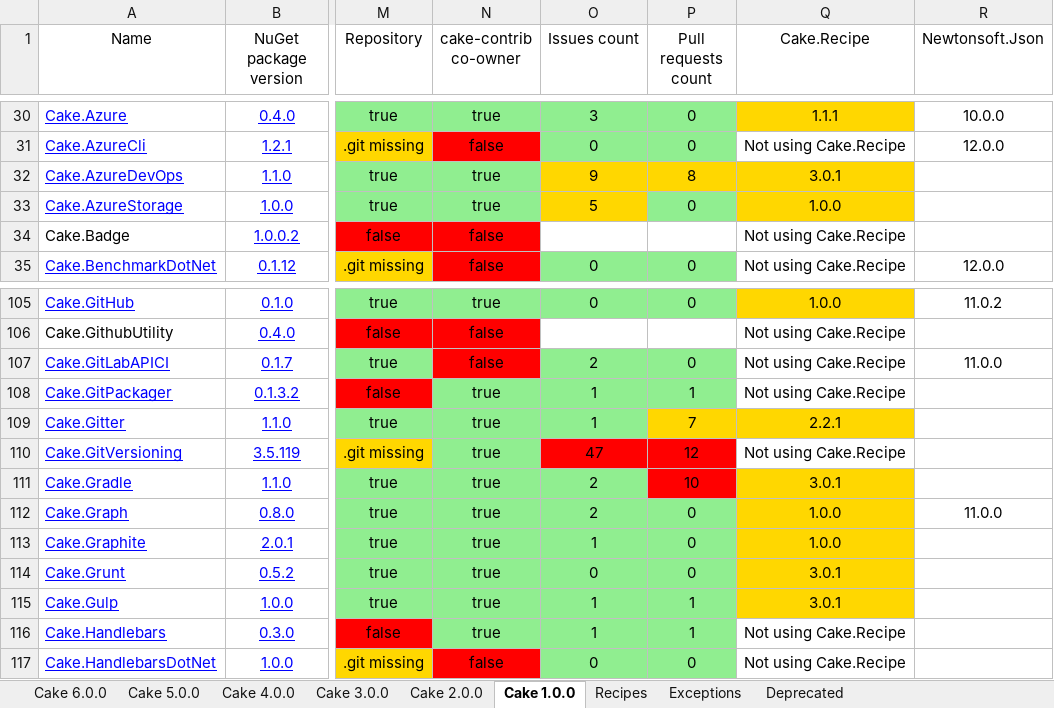
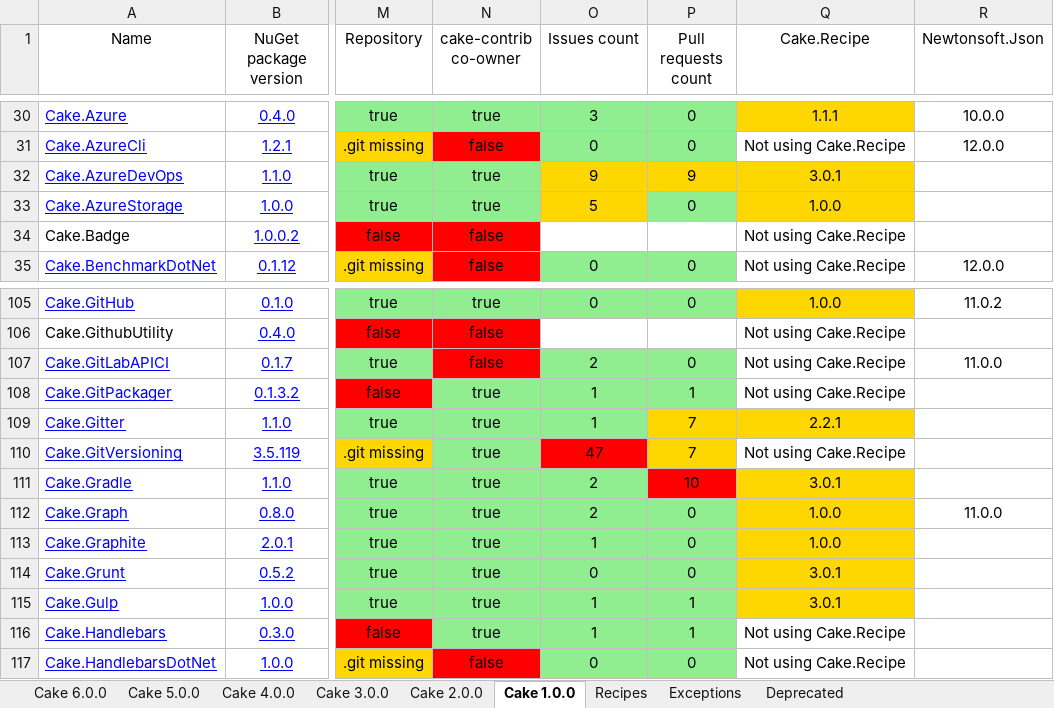
Before and after one commit to AdmiringWorm/Home, an Excel workbook: Audit.xlsx, sheet Cake 1.0.0, drawn as a sheet; only a part is shown, gaps mark what is left out; values as stored, in another font and other column widths than the file's, no borders; the diff names each change by its address in the sheet, - before the commit and + after, or states it on an @@ line.

```diff
--- a/Audit.xlsx (sheet Cake 1.0.0)
+++ b/Audit.xlsx (sheet Cake 1.0.0)
-P32 (Pull requests count): 8
+P32 (Pull requests count): 9
-P110 (Pull requests count): 12
+P110 (Pull requests count): 7
-P110 fill: #FF0000
+P110 fill: #FFD700
```
Also changed, not shown: sheet Recipes, sheet Cake 6.0.0, sheet Cake 2.0.0, sheet Cake 3.0.0, sheet Cake 4.0.0, sheet Cake 5.0.0, 11 other files.
